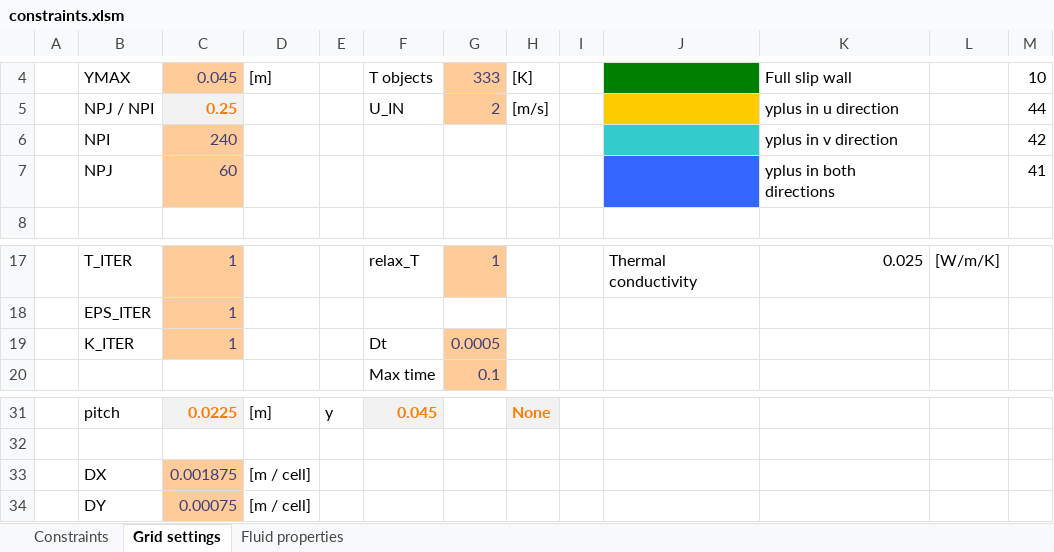
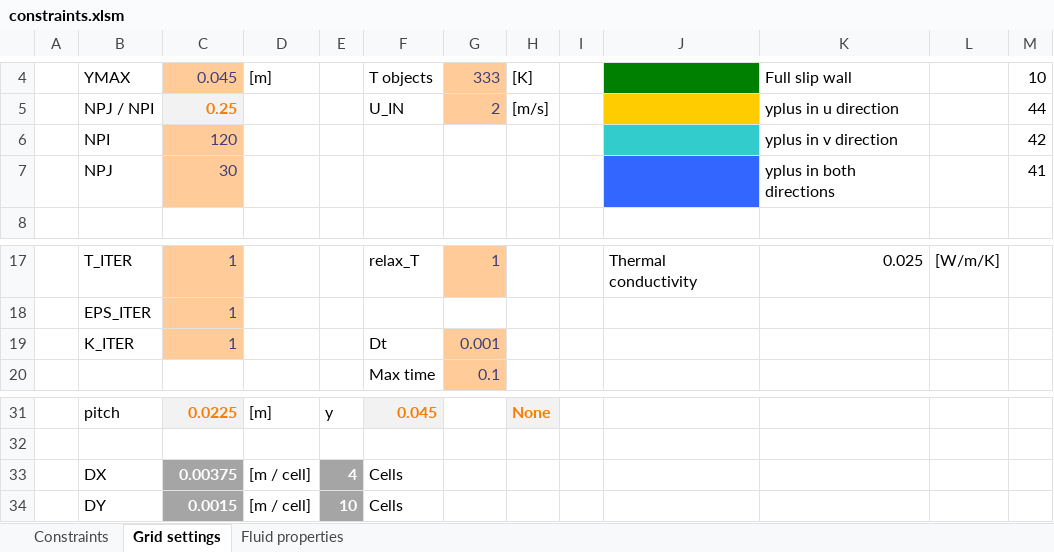
Before and after one commit to dirkjakobs/4RM00_CFD, an Excel workbook: constraints.xlsm, sheet Grid settings, drawn as a sheet; only a part is shown, gaps mark what is left out; values as stored, in another font and other column widths than the file's, no borders; charts and pictures and conditional formats not drawn; removed rows and columns are numbered as before the commit, all else as after; the diff names each change by its address in the sheet, - before the commit and + after, or states it on an @@ line.

```diff
--- a/constraints.xlsm (sheet Grid settings)
+++ b/constraints.xlsm (sheet Grid settings)
-C6: 240
+C6: 120
-C7: 60
+C7: 30
-G19: 0.0005
+G19: 0.001
-row 33:  | DX | 0.001875 | [m / cell]
-row 34:  | DY | 0.00075 | [m / cell]
+row 33:  | DX | 0.00375 | [m / cell] | 4 | Cells
+row 34:  | DY | 0.0015 | [m / cell] | 10 | Cells
```
Also changed, not shown: 4 other files.
